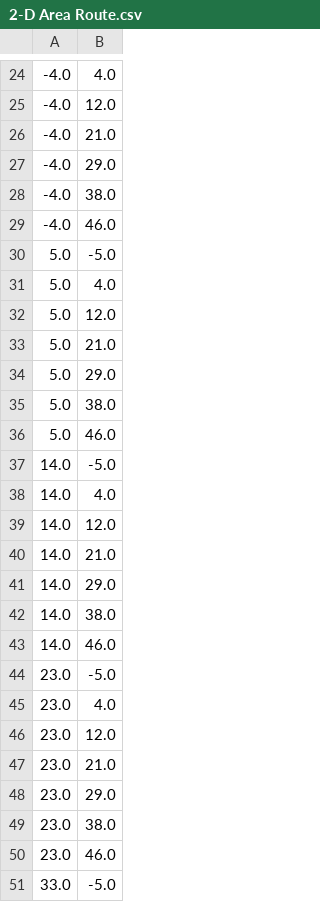
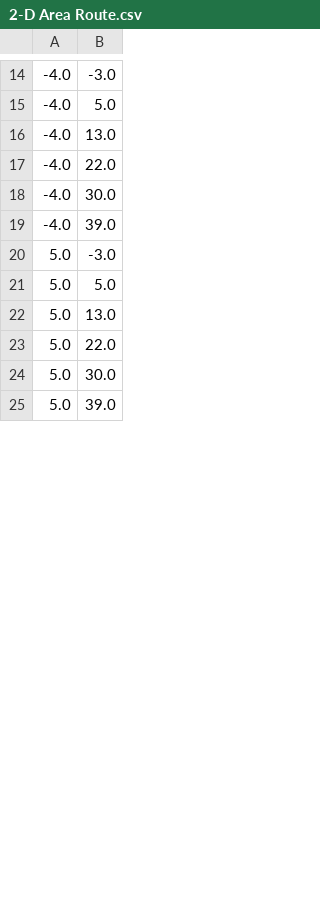
Before and after one commit to Hydrogen-Line-Telescope/HLT, a CSV file: 2-D Area Route.csv, drawn as a sheet; only a part is shown, gaps mark what is left out; the diff covers the shown part only.

```diff
--- a/2-D Area Route.csv
+++ b/2-D Area Route.csv
@@ -24,28 +14,12 @@
--4.0,4.0
--4.0,12.0
--4.0,21.0
--4.0,29.0
--4.0,38.0
--4.0,46.0
-5.0,-5.0
-5.0,4.0
-5.0,12.0
-5.0,21.0
-5.0,29.0
-5.0,38.0
-5.0,46.0
-14.0,-5.0
-14.0,4.0
-14.0,12.0
-14.0,21.0
-14.0,29.0
-14.0,38.0
-14.0,46.0
-23.0,-5.0
-23.0,4.0
-23.0,12.0
-23.0,21.0
-23.0,29.0
-23.0,38.0
-23.0,46.0
-33.0,-5.0
+-4.0,-3.0
+-4.0,5.0
+-4.0,13.0
+-4.0,22.0
+-4.0,30.0
+-4.0,39.0
+5.0,-3.0
+5.0,5.0
+5.0,13.0
+5.0,22.0
+5.0,30.0
+5.0,39.0
```
Also changed, not shown: 30 added rows and 35 removed rows elsewhere in this file, 3 other files.
